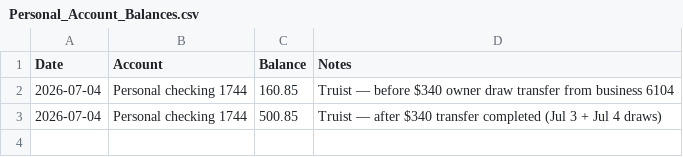
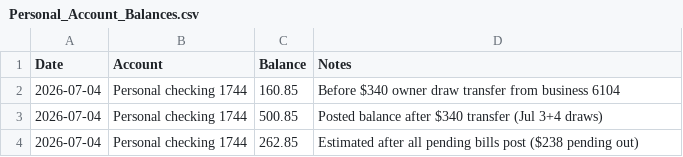
Before and after one commit to s4aterkillsx29/J-and-R-construction-management, a CSV file: scripts/templates/dropbox_workspace/07_Personal_Finances/Personal_Account_Balances.csv, drawn as a sheet.

```diff
--- a/scripts/templates/dropbox_workspace/07_Personal_Finances/Personal_Account_Balances.csv
+++ b/scripts/templates/dropbox_workspace/07_Personal_Finances/Personal_Account_Balances.csv
@@ -1,3 +1,4 @@
 Date,Account,Balance,Notes
-2026-07-04,Personal checking 1744,160.85,Truist — before $340 owner draw transfer from business 6104
-2026-07-04,Personal checking 1744,500.85,Truist — after $340 transfer completed (Jul 3 + Jul 4 draws)
+2026-07-04,Personal checking 1744,160.85,Before $340 owner draw transfer from business 6104
+2026-07-04,Personal checking 1744,500.85,Posted balance after $340 transfer (Jul 3+4 draws)
+2026-07-04,Personal checking 1744,262.85,Estimated after all pending bills post ($238 pending out)
```
Also changed, not shown: scripts/templates/dropbox_workspace/04_FINANCIAL_TRACKING/Business_Account_Balances.csv, scripts/templates/dropbox_workspace/04_FINANCIAL_TRACKING/Setaside_Review/Setaside_Review_2026-07-04.csv, 8 other files.
